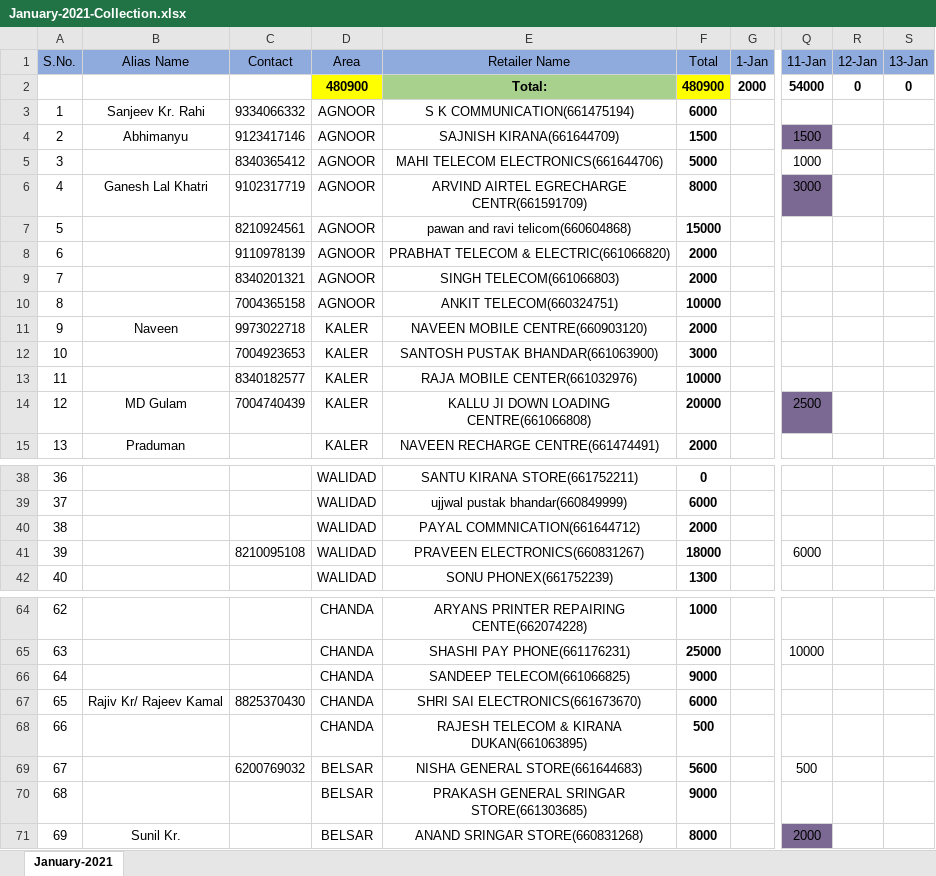
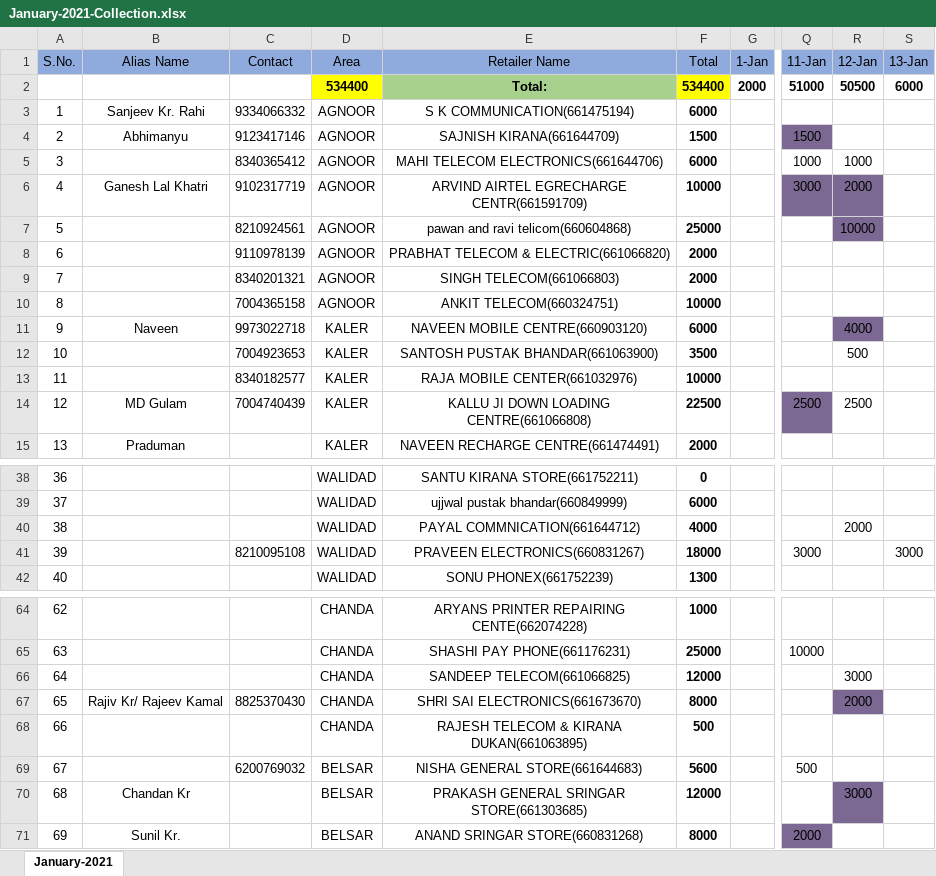
Before and after one commit to PalakEnterprises/DailyReport, an Excel workbook: Daily Collection/January-2021-Collection.xlsx, sheet January-2021, drawn as a sheet; only a part is shown, gaps mark what is left out; values as stored, in another font and other column widths than the file's, no borders; the diff covers the shown part only; the diff names each change by its address in the sheet, - before the commit and + after, or states it on an @@ line.

```diff
--- a/Daily Collection/January-2021-Collection.xlsx (sheet January-2021)
+++ b/Daily Collection/January-2021-Collection.xlsx (sheet January-2021)
-D2 (Area): 480900
+D2 (Area): 534400
-F2 (Total): 480900
+F2 (Total): 534400
-Q2 (11-Jan): 54000
+Q2 (11-Jan): 51000
-R2 (12-Jan): 0
+R2 (12-Jan): 50500
-S2 (13-Jan): 0
+S2 (13-Jan): 6000
-F5 (Total): 5000
+F5 (Total): 6000
-R5 (12-Jan): (empty)
+R5 (12-Jan): 1000
-F6 (Total): 8000
+F6 (Total): 10000
-R6 (12-Jan): (empty)
+R6 (12-Jan): 2000
-R6:R7 fill: none
+R6:R7 fill: #7B6993
-F7 (Total): 15000
+F7 (Total): 25000
-R7 (12-Jan): (empty)
+R7 (12-Jan): 10000
-F11 (Total): 2000
+F11 (Total): 6000
-R11 (12-Jan): (empty)
+R11 (12-Jan): 4000
-R11 fill: none
+R11 fill: #7B6993
-F12 (Total): 3000
+F12 (Total): 3500
-R12 (12-Jan): (empty)
+R12 (12-Jan): 500
-F14 (Total): 20000
+F14 (Total): 22500
-R14 (12-Jan): (empty)
+R14 (12-Jan): 2500
-F40 (Total): 2000
+F40 (Total): 4000
-R40 (12-Jan): (empty)
+R40 (12-Jan): 2000
-Q41 (11-Jan): 6000
+Q41 (11-Jan): 3000
-S41 (13-Jan): (empty)
+S41 (13-Jan): 3000
-F66 (Total): 9000
+F66 (Total): 12000
-R66 (12-Jan): (empty)
+R66 (12-Jan): 3000
-F67 (Total): 6000
+F67 (Total): 8000
-R67 (12-Jan): (empty)
+R67 (12-Jan): 2000
-R67 fill: none
+R67 fill: #7B6993
-B70 (Alias Name): (empty)
+B70 (Alias Name): Chandan Kr
-F70 (Total): 9000
+F70 (Total): 12000
-R70 (12-Jan): (empty)
+R70 (12-Jan): 3000
-R70 fill: none
+R70 fill: #7B6993
```
Also changed, not shown: 18 edited cells and cell formats elsewhere in this sheet, Daily Orders/January-2021-Orders.xlsx, Daily Orders/January-2021-RetailerWiseOrder.xlsx, 2 other files.
